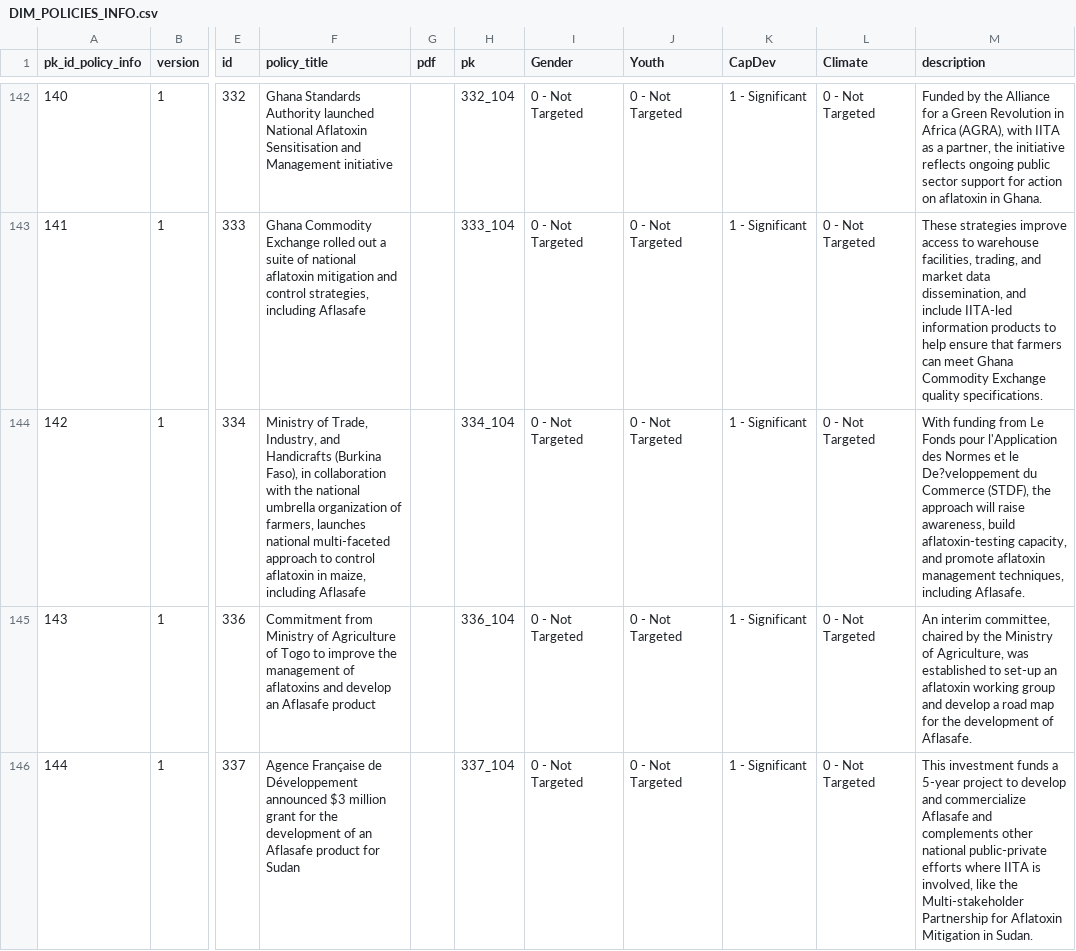
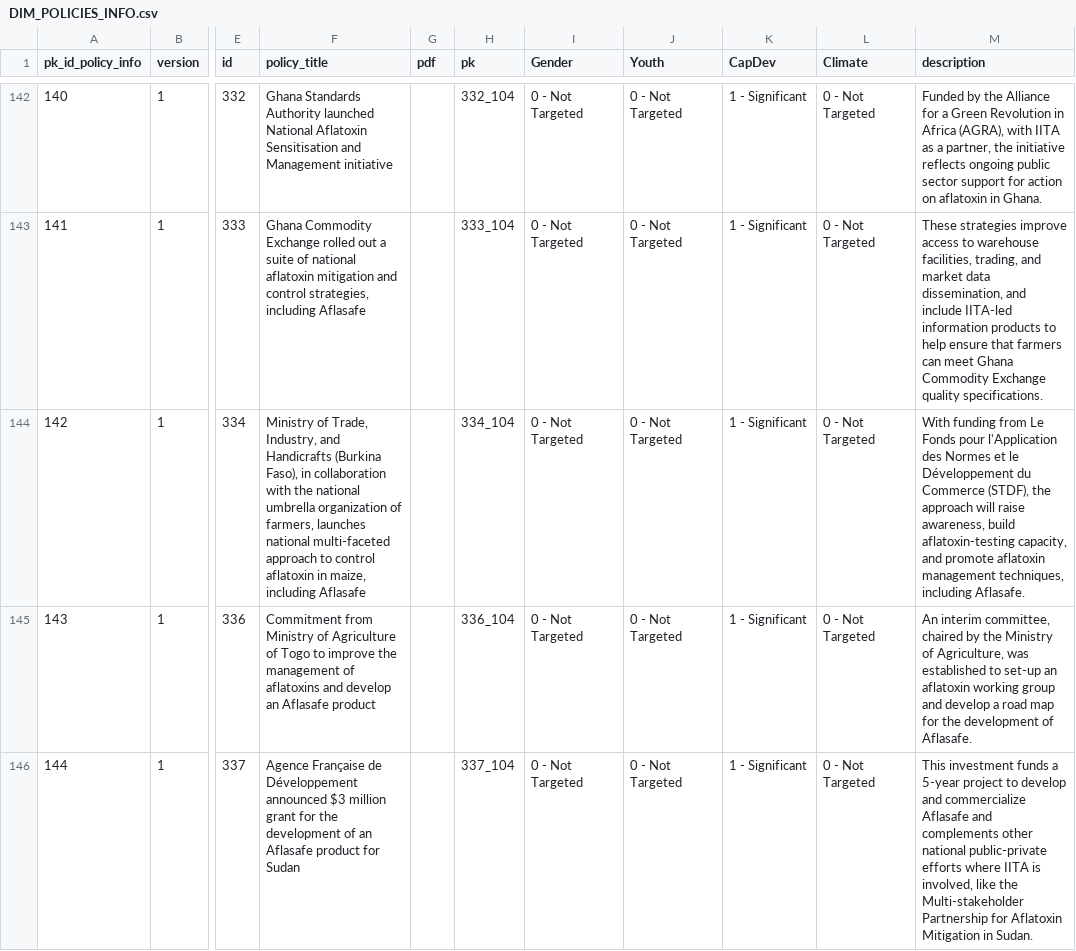
Before and after one commit to CCAFS/cgiar_result_dashboard, a CSV file: snowflake_migration/process/Raw_Data/DIM_POLICIES_INFO.csv, drawn as a sheet; only a part is shown, gaps mark what is left out; the diff covers the shown part only; the diff names each change by its address in the sheet, - before the commit and + after, or states it on an @@ line.

```diff
--- a/snowflake_migration/process/Raw_Data/DIM_POLICIES_INFO.csv
+++ b/snowflake_migration/process/Raw_Data/DIM_POLICIES_INFO.csv
-M144 (description): …et le De?veloppement du Commerce…
+M144 (description): …et le Développement du Commerce…
```
Also changed, not shown: 3 edited cells elsewhere in this file, snowflake_migration/process/Raw_Data/DIM_DELIVERABLES_INFO.csv, snowflake_migration/process/Raw_Data/DIM_MELIA_INFO.csv, 40 other files.
